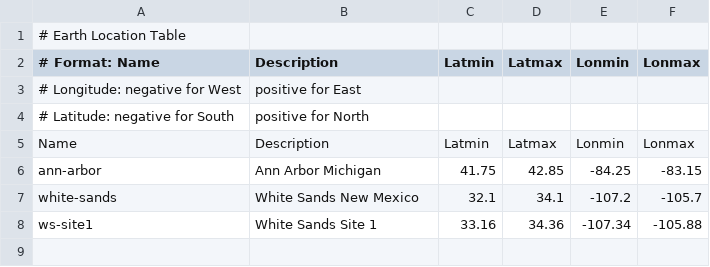
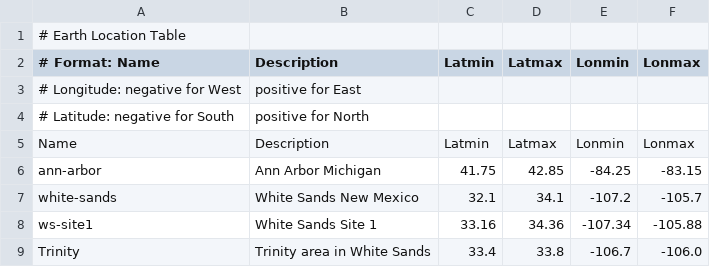
Before and after one commit to chengcli/UM-EARTH, a CSV file: locations.csv, drawn as a sheet.

Commit message:
Add the location of Trinity area in White Sands

```diff
--- a/locations.csv
+++ b/locations.csv
@@ -8 +8,2 @@ white-sands,White Sands New Mexico,32.1,34.1,-107.2,-105.7
 ws-site1, White Sands Site 1,33.16,34.36,-107.34,-105.88
+Trinity,Trinity area in White Sands,33.4,33.8,-106.7,-106.0
```
